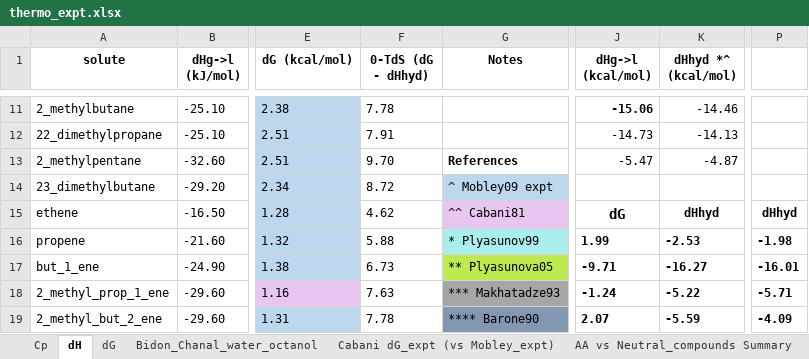
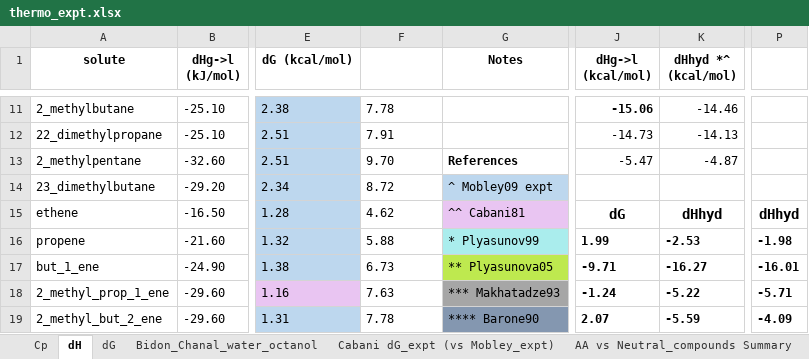
Before and after one commit to jbardhan/testasymmetry-missing-branches, an Excel workbook: mobley/reference-data/thermo_expt.xlsx, sheet dH, drawn as a sheet; only a part is shown, gaps mark what is left out; values as stored, in another font and other column widths than the file's, no borders; the diff names each change by its address in the sheet, - before the commit and + after, or states it on an @@ line.

```diff
--- a/mobley/reference-data/thermo_expt.xlsx (sheet dH)
+++ b/mobley/reference-data/thermo_expt.xlsx (sheet dH)
-F1 text colour: black
+F1 text colour: #FFFFFF
@@ K15 text size: larger @@
@@ P15 text size: larger @@
```
Also changed, not shown: sheet What-is-wrong-with-Cp, other sheet tabs, charts or pictures, 9 other files.
